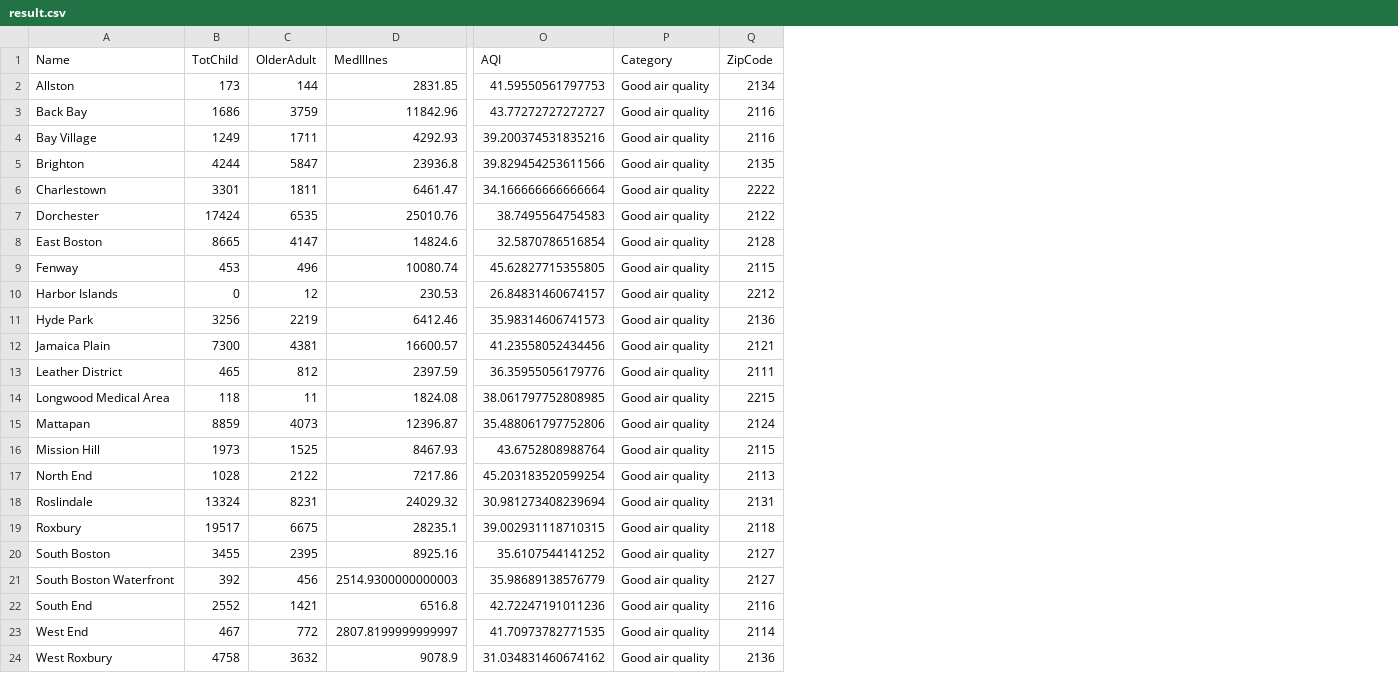
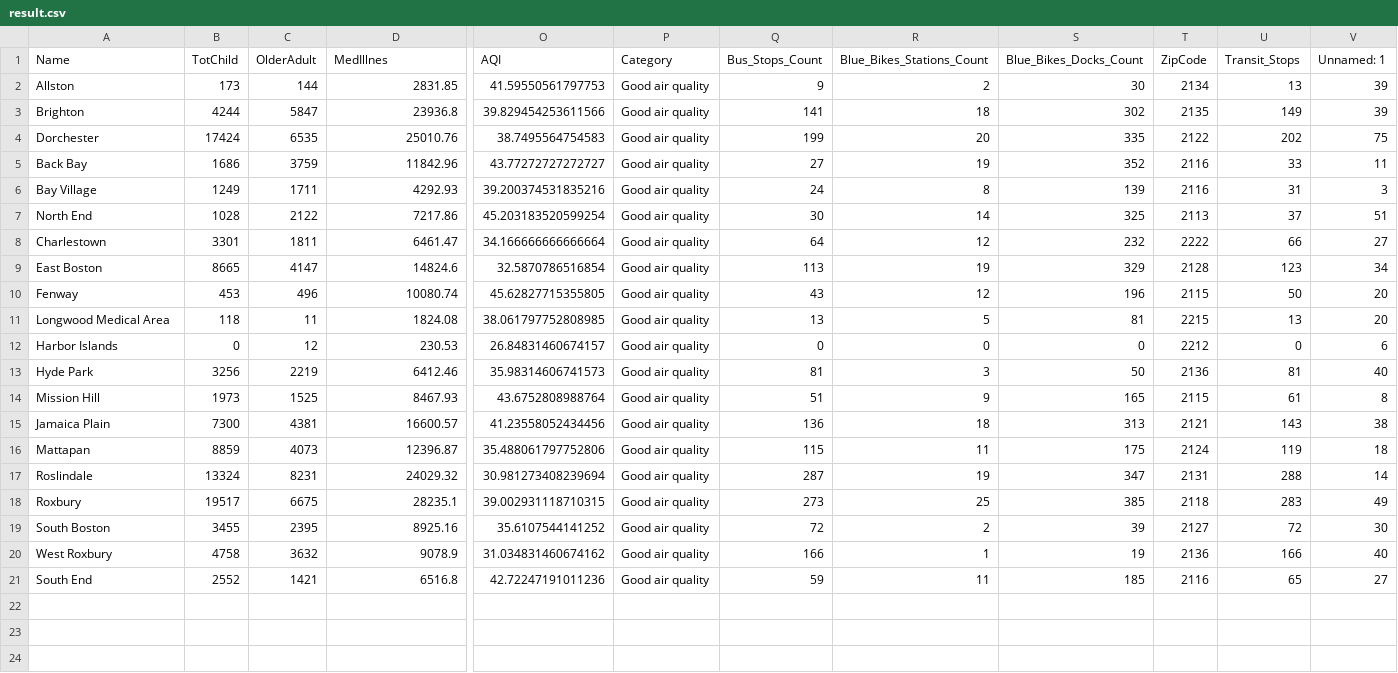
Before and after one commit to BU-Spark/ds-boston-transit-air-quality, a CSV file: fa23-team-f/data/Google AQI/result.csv, drawn as a sheet; only a part is shown, gaps mark what is left out; removed rows and columns are numbered as before the commit, all else as after; rows hold the shown columns only; the diff names each change by its address in the sheet, - before the commit and + after, or states it on an @@ line.

```diff
--- a/fa23-team-f/data/Google AQI/result.csv
+++ b/fa23-team-f/data/Google AQI/result.csv
+column Q (Bus_Stops_Count), row 2: 9; rows 5-6: 27 | 24; rows 8-10: 64 | 113 | 43; rows 12-13: 0 | 81; rows 15-19: 136 | 115 | 287 | 273 | 72; row 21: 59
+column R (Blue_Bikes_Stations_Count), row 2: 2; rows 5-6: 19 | 8; rows 8-10: 12 | 19 | 12; rows 12-13: 0 | 3; rows 15-19: 18 | 11 | 19 | 25 | 2; row 21: 11
+column S (Blue_Bikes_Docks_Count), row 2: 30; rows 5-6: 352 | 139; rows 8-10: 232 | 329 | 196; rows 12-13: 0 | 50; rows 15-19: 313 | 175 | 347 | 385 | 39; row 21: 185
+column U (Transit_Stops), row 2: 13; rows 5-6: 33 | 31; rows 8-10: 66 | 123 | 50; rows 12-13: 0 | 81; rows 15-19: 143 | 119 | 288 | 283 | 72; row 21: 65
+column V (Unnamed: 1), row 2: 39; rows 5-6: 11 | 3; rows 8-10: 27 | 34 | 20; rows 12-13: 6 | 40; rows 15-19: 38 | 18 | 14 | 49 | 30; row 21: 27
@@ row 5 moved to row 3: Brighton @@
@@ row 7 moved to row 4: Dorchester @@
@@ row 17 moved to row 7: North End @@
@@ row 14 moved to row 11: Longwood Medical Area @@
@@ row 16 moved to row 14: Mission Hill @@
-row 13: Leather District | 465 | 812 | 2397.59 | 36.35955056179776 | Good air quality | 2111
-row 21: South Boston Waterfront | 392 | 456 | 2514.9300000000003 | 35.98689138576779 | Good air quality | 2127
@@ row 24 moved to row 20: West Roxbury @@
-row 23: West End | 467 | 772 | 2807.8199999999997 | 41.70973782771535 | Good air quality | 2114
```
Also changed, not shown: fa23-team-f/data/Google AQI/avg_aqi_google.csv, 10 other files.
